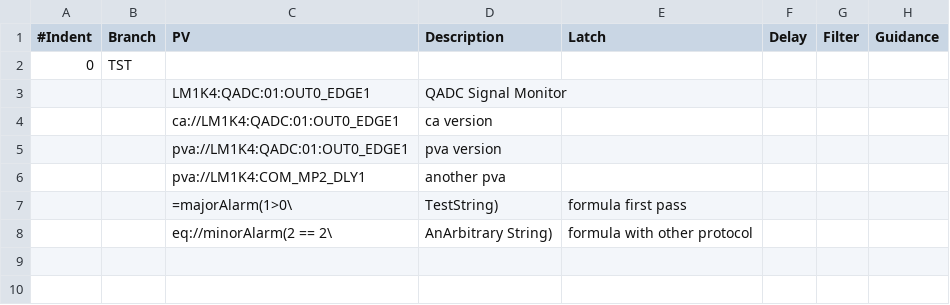
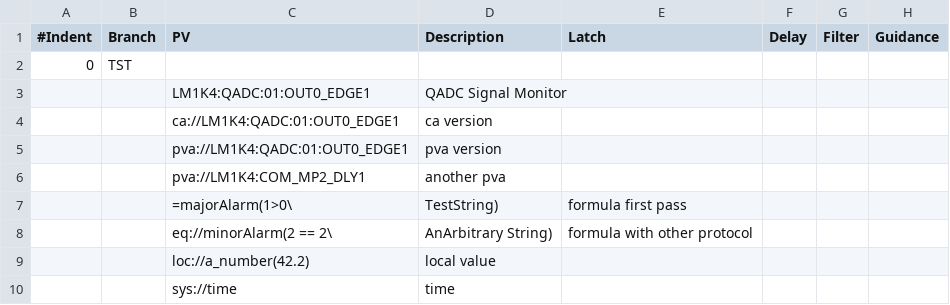
Before and after one commit to pcdshub/pcds-nalms, a CSV file: Spreadsheet/LCLS/TST-alarms.csv, drawn as a sheet; the diff names each change by its address in the sheet, - before the commit and + after, or states it on an @@ line.

Commit message:
Trying local and system protocols

```diff
--- a/Spreadsheet/LCLS/TST-alarms.csv
+++ b/Spreadsheet/LCLS/TST-alarms.csv
+row 9:  |  | loc://a_number(42.2) | local value
+row 10:  |  | sys://time | time
```
Also changed, not shown: 1 other file.
